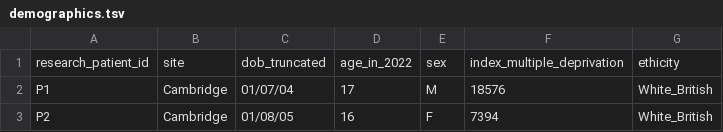
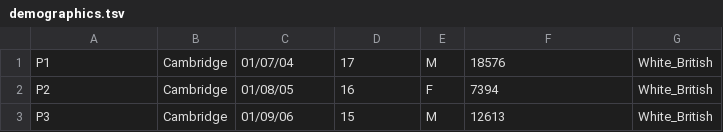
Before and after one commit to sergiocontrino/camCHILDMine, a TSV file: data/demographics.tsv, drawn as a sheet; only a part is shown; the shorter side is filled out with more unchanged rows.

Commit message:
Remove headers from synthetic data tsv files

```diff
--- a/data/demographics.tsv
+++ b/data/demographics.tsv
@@ -1,2 +1 @@
-research_patient_id	site	dob_truncated	age_in_2022	sex	index_multiple_deprivation	ethicity
 P1	Cambridge	01/07/04	17	M	18576	White_British
```
Also changed, not shown: data/health_diagnosis.tsv, data/health_referral.tsv, 1 other file.
